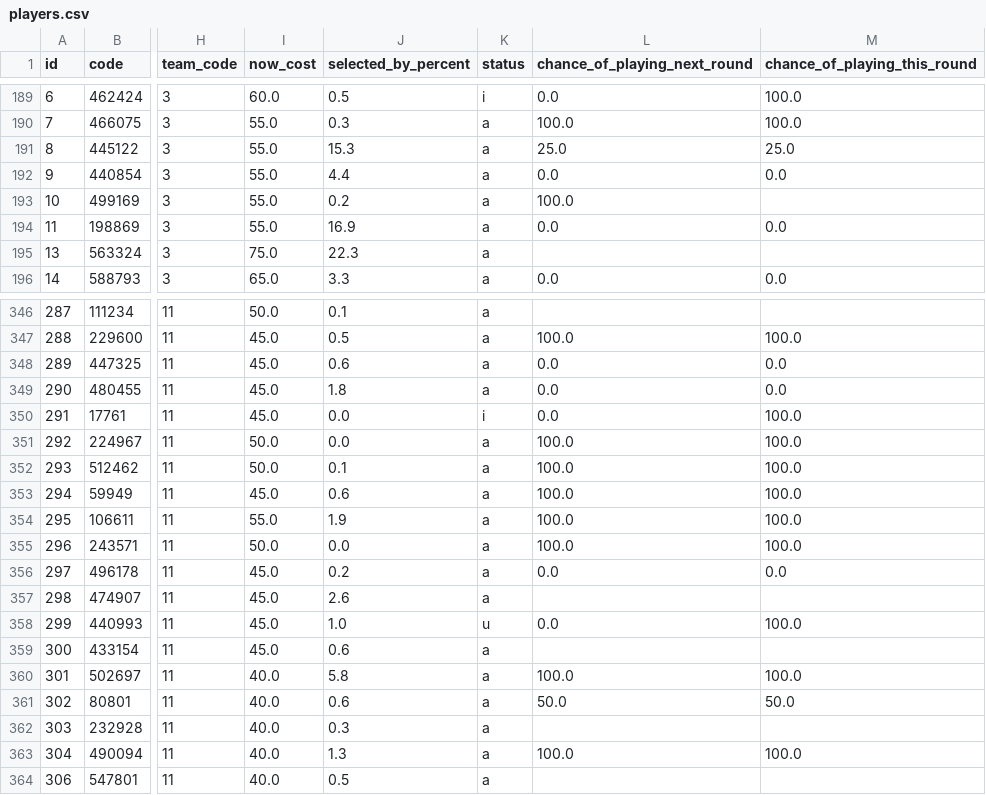
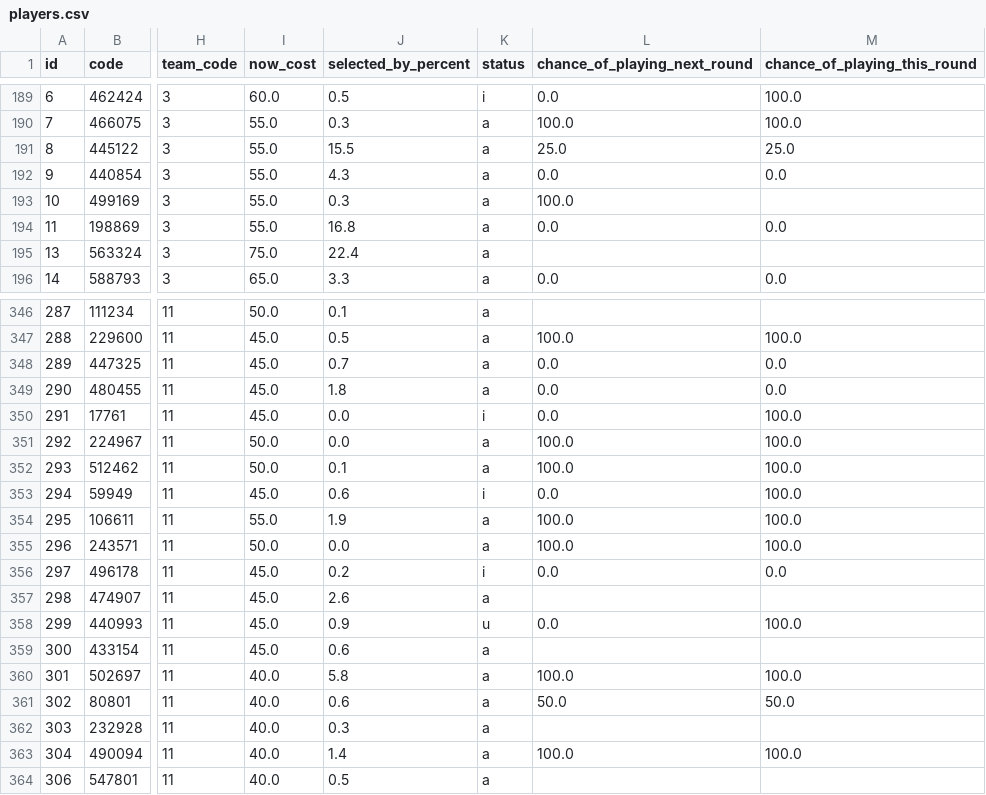
Before and after one commit to quocanhdayyy/footballmanager, a CSV file: data/players.csv, drawn as a sheet; only a part is shown, gaps mark what is left out; the diff covers the shown part only; the diff names each change by its address in the sheet, - before the commit and + after, or states it on an @@ line.

```diff
--- a/data/players.csv
+++ b/data/players.csv
-J191 (selected_by_percent): 15.3
+J191 (selected_by_percent): 15.5
-J192 (selected_by_percent): 4.4
+J192 (selected_by_percent): 4.3
-J193 (selected_by_percent): 0.2
+J193 (selected_by_percent): 0.3
-J194 (selected_by_percent): 16.9
+J194 (selected_by_percent): 16.8
-J195 (selected_by_percent): 22.3
+J195 (selected_by_percent): 22.4
-J348 (selected_by_percent): 0.6
+J348 (selected_by_percent): 0.7
-K353 (status): a
+K353 (status): i
-L353 (chance_of_playing_next_round): 100.0
+L353 (chance_of_playing_next_round): 0.0
-K356 (status): a
+K356 (status): i
-J358 (selected_by_percent): 1.0
+J358 (selected_by_percent): 0.9
-J363 (selected_by_percent): 1.3
+J363 (selected_by_percent): 1.4
```
Also changed, not shown: 64 edited cells elsewhere in this file, data/processed/squad_snapshot.csv, 1 other file.
